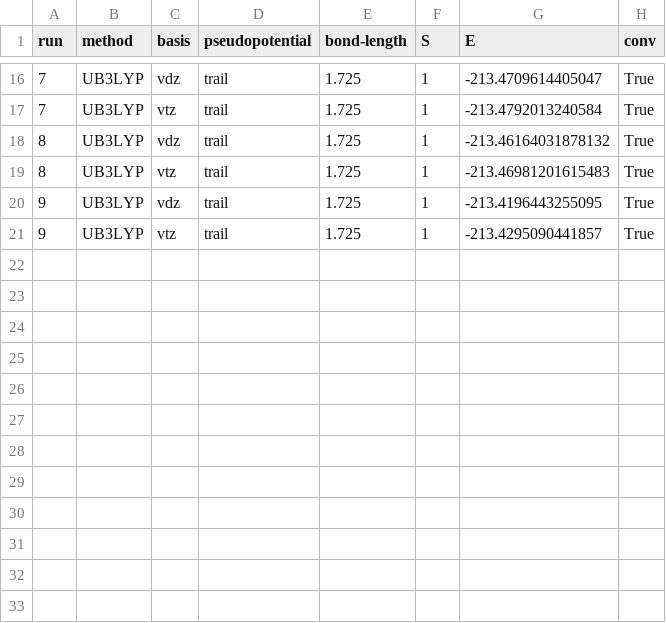
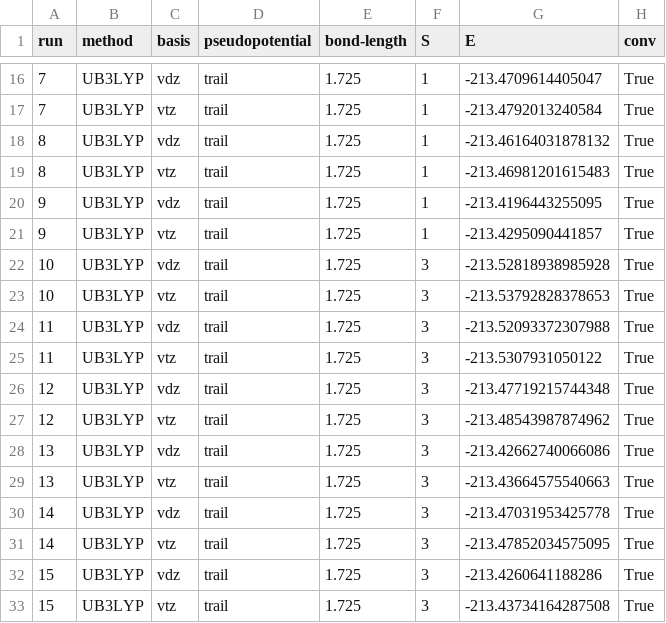
Before and after one commit to sapatha2/cuo, a CSV file: pyscf/ub3lyp_full/cuo_u.csv, drawn as a sheet; only a part is shown, gaps mark what is left out; the diff names each change by its address in the sheet, - before the commit and + after, or states it on an @@ line.

```diff
--- a/pyscf/ub3lyp_full/cuo_u.csv
+++ b/pyscf/ub3lyp_full/cuo_u.csv
+row 22: 10 | UB3LYP | vdz | trail | 1.725 | 3 | -213.52818938985928 | True
+row 23: 10 | UB3LYP | vtz | trail | 1.725 | 3 | -213.53792828378653 | True
+row 24: 11 | UB3LYP | vdz | trail | 1.725 | 3 | -213.52093372307988 | True
+row 25: 11 | UB3LYP | vtz | trail | 1.725 | 3 | -213.5307931050122 | True
+row 26: 12 | UB3LYP | vdz | trail | 1.725 | 3 | -213.47719215744348 | True
+row 27: 12 | UB3LYP | vtz | trail | 1.725 | 3 | -213.48543987874962 | True
+row 28: 13 | UB3LYP | vdz | trail | 1.725 | 3 | -213.42662740066086 | True
+row 29: 13 | UB3LYP | vtz | trail | 1.725 | 3 | -213.43664575540663 | True
+row 30: 14 | UB3LYP | vdz | trail | 1.725 | 3 | -213.47031953425778 | True
+row 31: 14 | UB3LYP | vtz | trail | 1.725 | 3 | -213.47852034575095 | True
+row 32: 15 | UB3LYP | vdz | trail | 1.725 | 3 | -213.4260641188286 | True
+row 33: 15 | UB3LYP | vtz | trail | 1.725 | 3 | -213.43734164287508 | True
```
Also changed, not shown: 56 other files.
